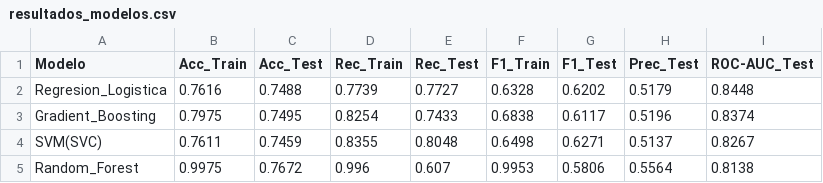
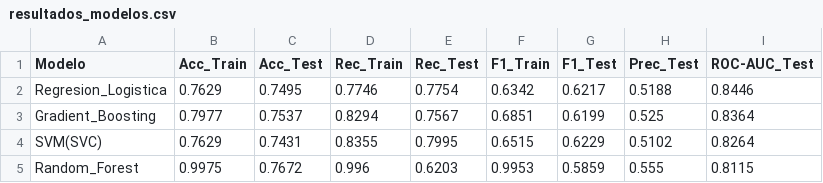
Before and after one commit to danilaviaart-lgtm/churn_rate, a CSV file: data/processed/resultados_modelos.csv, drawn as a sheet; only a part is shown; the diff covers the shown part only.

```diff
--- a/data/processed/resultados_modelos.csv
+++ b/data/processed/resultados_modelos.csv
@@ -1,5 +1,5 @@
 Modelo,Acc_Train,Acc_Test,Rec_Train,Rec_Test,F1_Train,F1_Test,Prec_Test,ROC-AUC_Test
-Regresion_Logistica,0.7616,0.7488,0.7739,0.7727,0.6328,0.6202,0.5179,0.8448
-Gradient_Boosting,0.7975,0.7495,0.8254,0.7433,0.6838,0.6117,0.5196,0.8374
-SVM(SVC),0.7611,0.7459,0.8355,0.8048,0.6498,0.6271,0.5137,0.8267
-Random_Forest,0.9975,0.7672,0.996,0.607,0.9953,0.5806,0.5564,0.8138
+Regresion_Logistica,0.7629,0.7495,0.7746,0.7754,0.6342,0.6217,0.5188,0.8446
+Gradient_Boosting,0.7977,0.7537,0.8294,0.7567,0.6851,0.6199,0.525,0.8364
+SVM(SVC),0.7629,0.7431,0.8355,0.7995,0.6515,0.6229,0.5102,0.8264
+Random_Forest,0.9975,0.7672,0.996,0.6203,0.9953,0.5859,0.555,0.8115
```
Also changed, not shown: 16 edited cells elsewhere in this file, data/processed/datos_procesados.csv, 8 other files.
